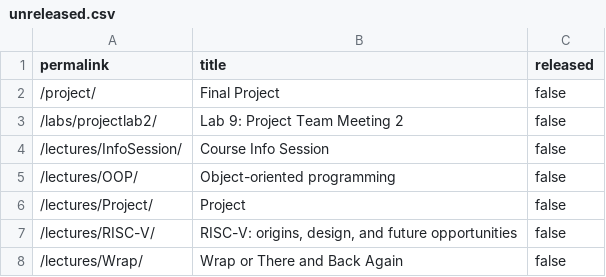
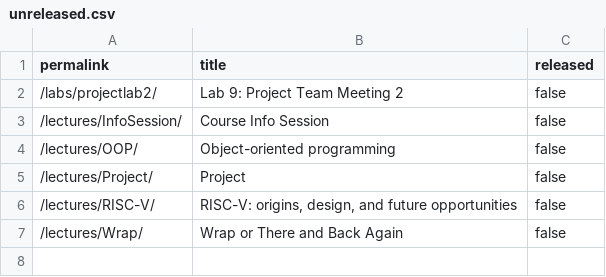
Before and after one commit to cs107e/cs107e.github.io, a CSV file: _data/unreleased.csv, drawn as a sheet; the diff names each change by its address in the sheet, - before the commit and + after, or states it on an @@ line.

Commit message:
release project commit 38abaf1dc4922dd0ea05d28b3ef8e8bab20aa577 Author: Kenny Oseleononmen <kenny1g@cs.stanford.edu> Date:   Wed May 29 11:14:52 2024 -0700
    release project

```diff
--- a/_data/unreleased.csv
+++ b/_data/unreleased.csv
-row 2: /project/ | Final Project | false
```
Also changed, not shown: 2 other files.
